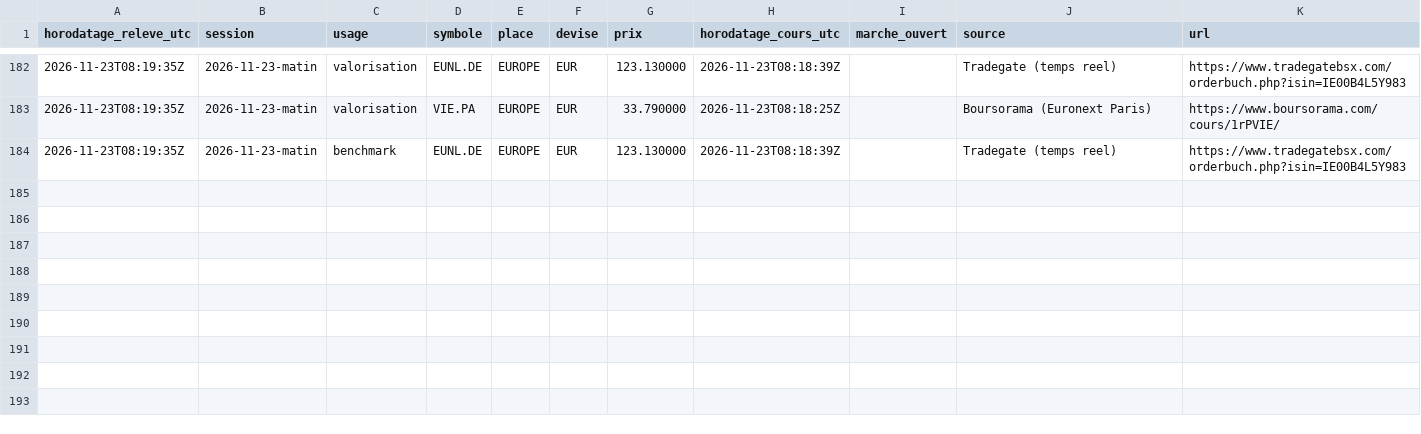
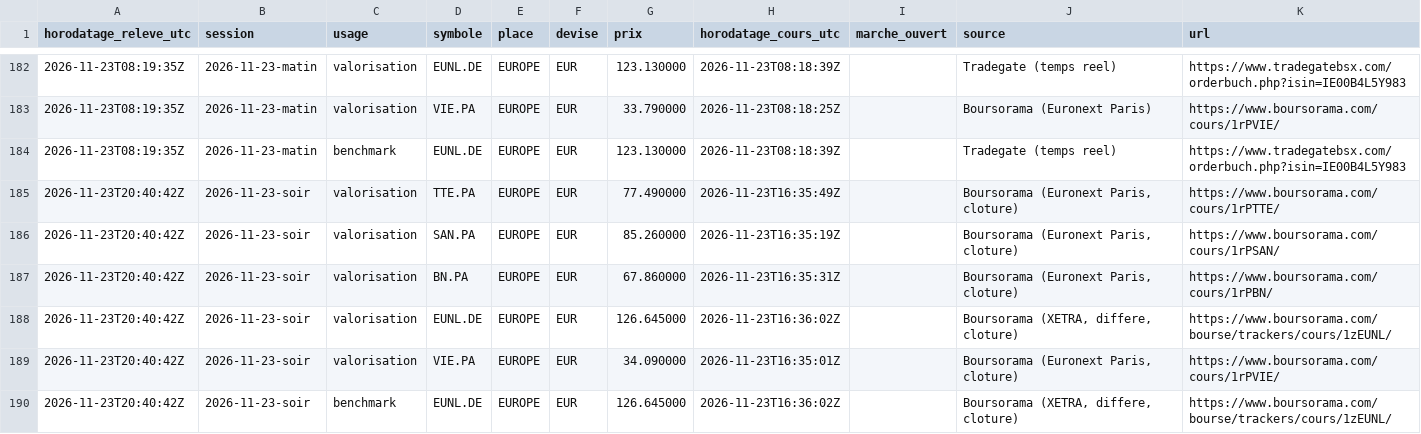
Before and after one commit to Ylhan13/portefeuille.ia, a CSV file: state/prices.csv, drawn as a sheet; only a part is shown, gaps mark what is left out; the diff names each change by its address in the sheet, - before the commit and + after, or states it on an @@ line.

```diff
--- a/state/prices.csv
+++ b/state/prices.csv
+row 185: 2026-11-23T20:40:42Z | 2026-11-23-soir | valorisation | TTE.PA | EUROPE | EUR | 77.490000 | 2026-11-23T16:35:49Z |  | Boursorama (Euronext Paris, cloture) | https://www.boursorama.com/cours/1rPTTE/
+row 186: 2026-11-23T20:40:42Z | 2026-11-23-soir | valorisation | SAN.PA | EUROPE | EUR | 85.260000 | 2026-11-23T16:35:19Z |  | Boursorama (Euronext Paris, cloture) | https://www.boursorama.com/cours/1rPSAN/
+row 187: 2026-11-23T20:40:42Z | 2026-11-23-soir | valorisation | BN.PA | EUROPE | EUR | 67.860000 | 2026-11-23T16:35:31Z |  | Boursorama (Euronext Paris, cloture) | https://www.boursorama.com/cours/1rPBN/
+row 188: 2026-11-23T20:40:42Z | 2026-11-23-soir | valorisation | EUNL.DE | EUROPE | EUR | 126.645000 | 2026-11-23T16:36:02Z |  | Boursorama (XETRA, differe, cloture) | https://www.boursorama.com/bourse/trackers/cours/1zEUNL/
+row 189: 2026-11-23T20:40:42Z | 2026-11-23-soir | valorisation | VIE.PA | EUROPE | EUR | 34.090000 | 2026-11-23T16:35:01Z |  | Boursorama (Euronext Paris, cloture) | https://www.boursorama.com/cours/1rPVIE/
+row 190: 2026-11-23T20:40:42Z | 2026-11-23-soir | benchmark | EUNL.DE | EUROPE | EUR | 126.645000 | 2026-11-23T16:36:02Z |  | Boursorama (XETRA, differe, cloture) | https://www.boursorama.com/bourse/trackers/cours/1zEUNL/
```
Also changed, not shown: state/history.csv, 2 other files.
